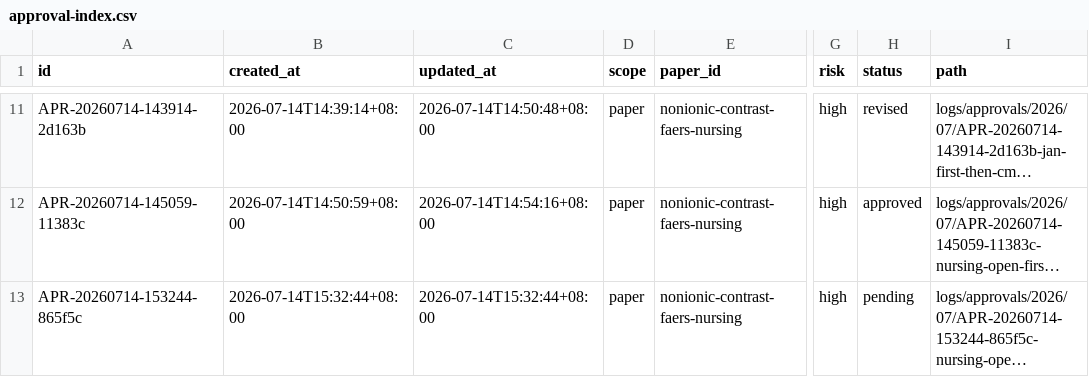
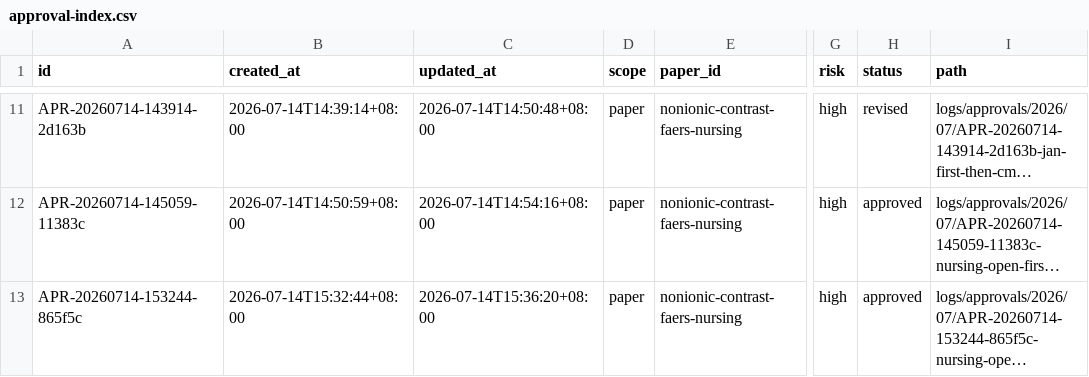
Before and after one commit to mousebt/SCI_GO, a CSV file: logs/approval-index.csv, drawn as a sheet; only a part is shown, gaps mark what is left out; long unchanged cells end in …; the diff names each change by its address in the sheet, - before the commit and + after, or states it on an @@ line.

Commit message:
paper/nonionic-contrast-faers-nursing: start Nursing Open rewrite

```diff
--- a/logs/approval-index.csv
+++ b/logs/approval-index.csv
-C13 (updated_at): 2026-07-14T15:32:44+08:00
+C13 (updated_at): 2026-07-14T15:36:20+08:00
-H13 (status): pending
+H13 (status): approved
```
Also changed, not shown: 5 other files.
